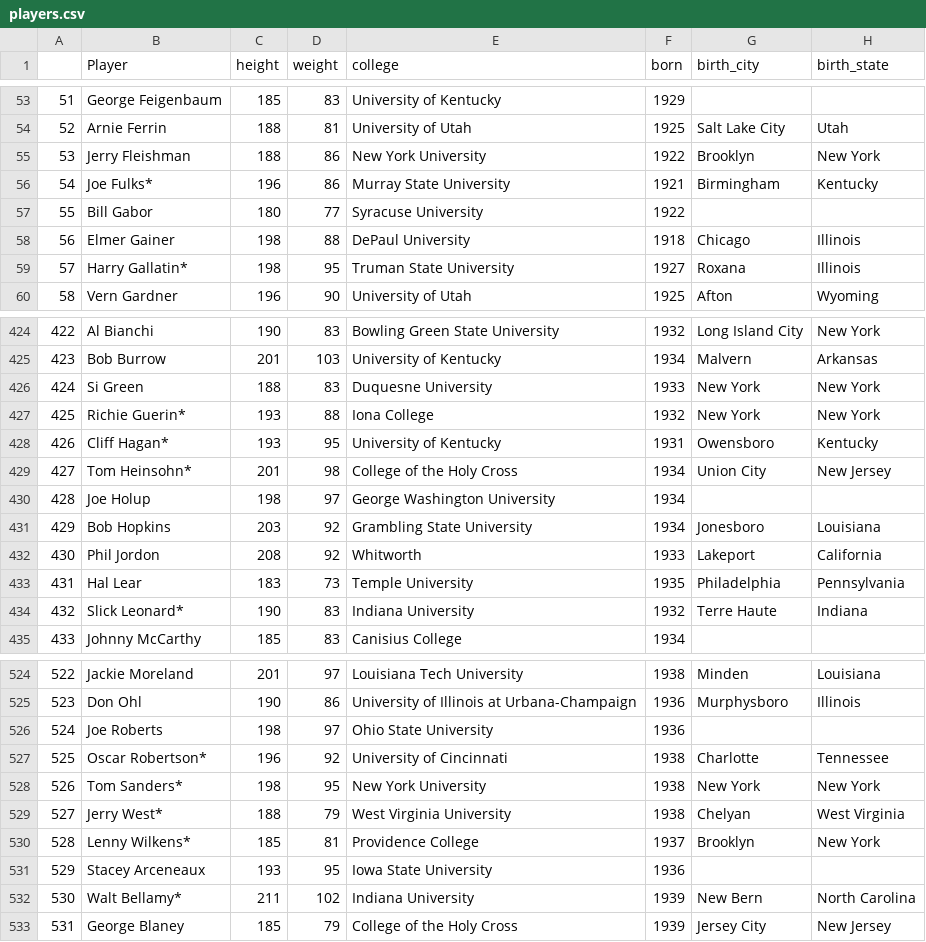
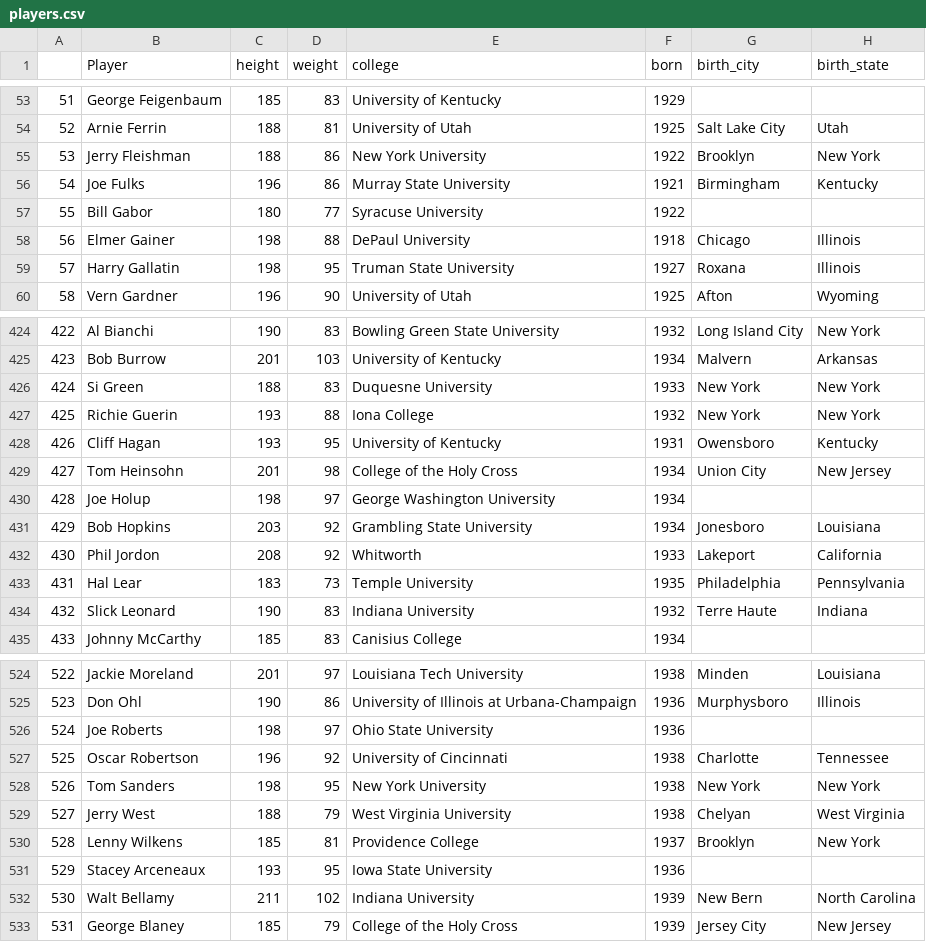
Before and after one commit to slee17/NBA, a CSV file: Data/players.csv, drawn as a sheet; only a part is shown, gaps mark what is left out; the diff covers the shown part only.

Commit message:
Update players.csv

```diff
--- a/Data/players.csv
+++ b/Data/players.csv
@@ -55,6 +55,6 @@
 53,Jerry Fleishman,188,86,New York University,1922,Brooklyn,New York
-54,Joe Fulks*,196,86,Murray State University,1921,Birmingham,Kentucky
+54,Joe Fulks,196,86,Murray State University,1921,Birmingham,Kentucky
 55,Bill Gabor,180,77,Syracuse University,1922,,
 56,Elmer Gainer,198,88,DePaul University,1918,Chicago,Illinois
-57,Harry Gallatin*,198,95,Truman State University,1927,Roxana,Illinois
+57,Harry Gallatin,198,95,Truman State University,1927,Roxana,Illinois
 58,Vern Gardner,196,90,University of Utah,1925,Afton,Wyoming
@@ -426,5 +426,5 @@
 424,Si Green,188,83,Duquesne University,1933,New York,New York
-425,Richie Guerin*,193,88,Iona College,1932,New York,New York
-426,Cliff Hagan*,193,95,University of Kentucky,1931,Owensboro,Kentucky
-427,Tom Heinsohn*,201,98,College of the Holy Cross,1934,Union City,New Jersey
+425,Richie Guerin,193,88,Iona College,1932,New York,New York
+426,Cliff Hagan,193,95,University of Kentucky,1931,Owensboro,Kentucky
+427,Tom Heinsohn,201,98,College of the Holy Cross,1934,Union City,New Jersey
 428,Joe Holup,198,97,George Washington University,1934,,
@@ -433,3 +433,3 @@
 431,Hal Lear,183,73,Temple University,1935,Philadelphia,Pennsylvania
-432,Slick Leonard*,190,83,Indiana University,1932,Terre Haute,Indiana
+432,Slick Leonard,190,83,Indiana University,1932,Terre Haute,Indiana
 433,Johnny McCarthy,185,83,Canisius College,1934,,
@@ -526,8 +526,8 @@
 524,Joe Roberts,198,97,Ohio State University,1936,,
-525,Oscar Robertson*,196,92,University of Cincinnati,1938,Charlotte,Tennessee
-526,Tom Sanders*,198,95,New York University,1938,New York,New York
-527,Jerry West*,188,79,West Virginia University,1938,Chelyan,West Virginia
-528,Lenny Wilkens*,185,81,Providence College,1937,Brooklyn,New York
+525,Oscar Robertson,196,92,University of Cincinnati,1938,Charlotte,Tennessee
+526,Tom Sanders,198,95,New York University,1938,New York,New York
+527,Jerry West,188,79,West Virginia University,1938,Chelyan,West Virginia
+528,Lenny Wilkens,185,81,Providence College,1937,Brooklyn,New York
 529,Stacey Arceneaux,193,95,Iowa State University,1936,,
-530,Walt Bellamy*,211,102,Indiana University,1939,New Bern,North Carolina
+530,Walt Bellamy,211,102,Indiana University,1939,New Bern,North Carolina
 531,George Blaney,185,79,College of the Holy Cross,1939,Jersey City,New Jersey
```
Also changed, not shown: 116 edited cells elsewhere in this file, 3 other files.
